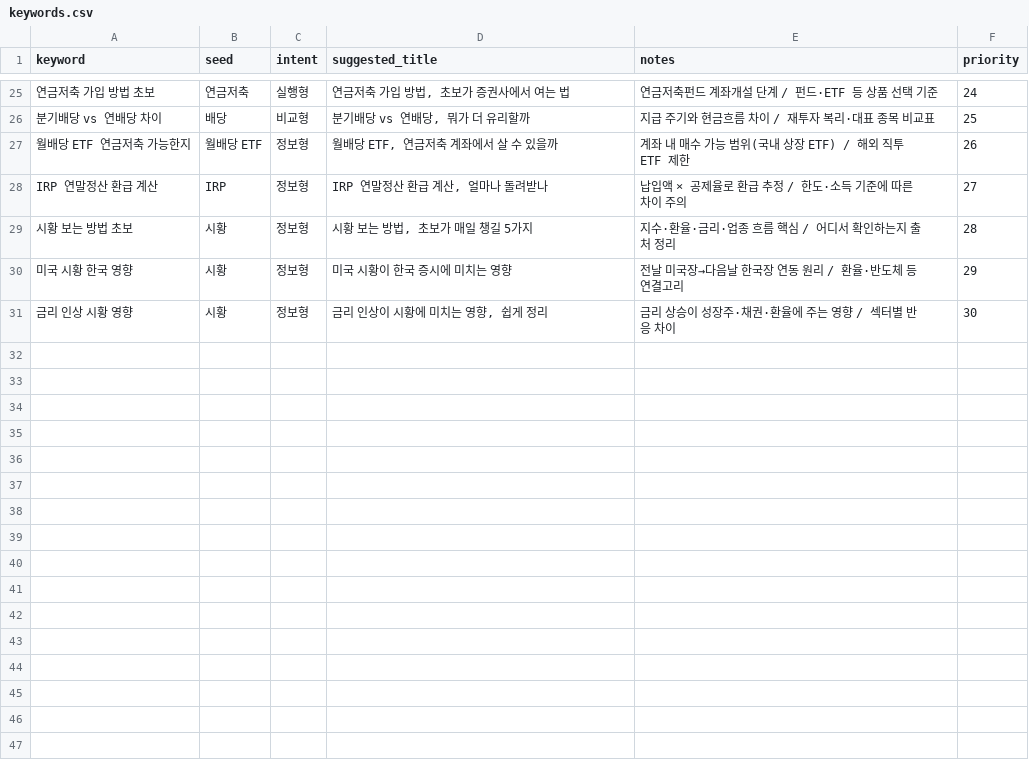
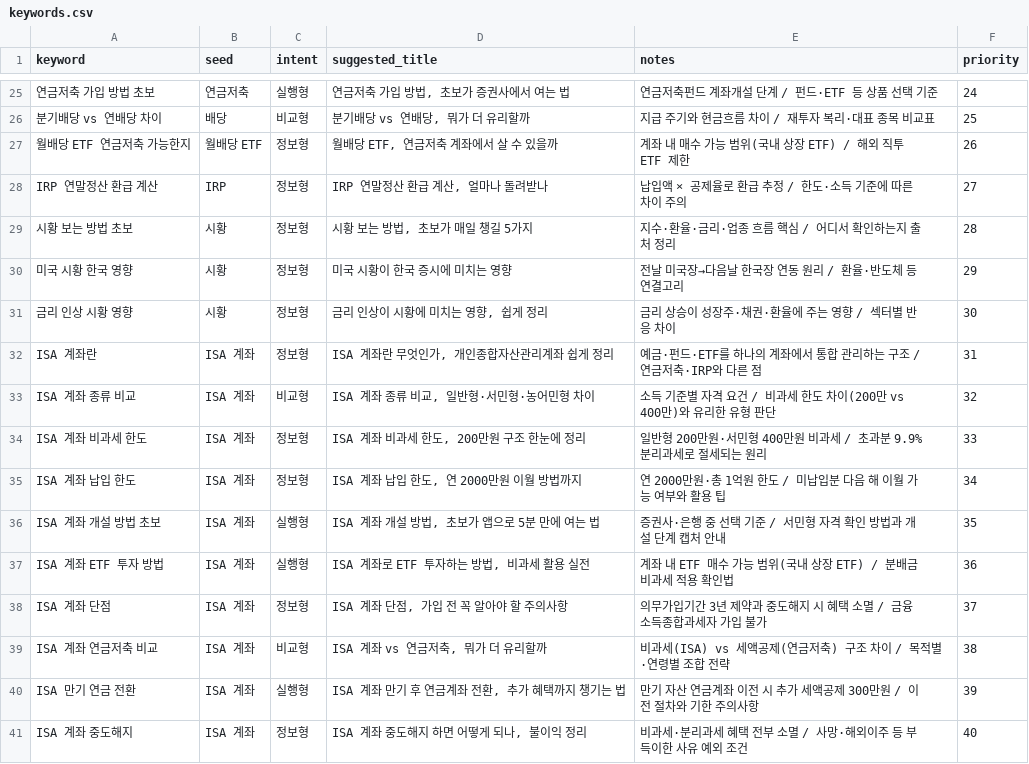
Before and after one commit to park-q/park-q.github.io, a CSV file: keywords.csv, drawn as a sheet; only a part is shown, gaps mark what is left out.

```diff
--- a/keywords.csv
+++ b/keywords.csv
@@ -31 +31,11 @@
 "금리 인상 시황 영향","시황","정보형","금리 인상이 시황에 미치는 영향, 쉽게 정리","금리 상승이 성장주·채권·환율에 주는 영향 / 섹터별 반응 차이",30
+"ISA 계좌란","ISA 계좌","정보형","ISA 계좌란 무엇인가, 개인종합자산관리계좌 쉽게 정리","예금·펀드·ETF를 하나의 계좌에서 통합 관리하는 구조 / 연금저축·IRP와 다른 점",31
+"ISA 계좌 종류 비교","ISA 계좌","비교형","ISA 계좌 종류 비교, 일반형·서민형·농어민형 차이","소득 기준별 자격 요건 / 비과세 한도 차이(200만 vs 400만)와 유리한 유형 판단",32
+"ISA 계좌 비과세 한도","ISA 계좌","정보형","ISA 계좌 비과세 한도, 200만원 구조 한눈에 정리","일반형 200만원·서민형 400만원 비과세 / 초과분 9.9% 분리과세로 절세되는 원리",33
+"ISA 계좌 납입 한도","ISA 계좌","정보형","ISA 계좌 납입 한도, 연 2000만원 이월 방법까지","연 2000만원·총 1억원 한도 / 미납입분 다음 해 이월 가능 여부와 활용 팁",34
+"ISA 계좌 개설 방법 초보","ISA 계좌","실행형","ISA 계좌 개설 방법, 초보가 앱으로 5분 만에 여는 법","증권사·은행 중 선택 기준 / 서민형 자격 확인 방법과 개설 단계 캡처 안내",35
+"ISA 계좌 ETF 투자 방법","ISA 계좌","실행형","ISA 계좌로 ETF 투자하는 방법, 비과세 활용 실전","계좌 내 ETF 매수 가능 범위(국내 상장 ETF) / 분배금 비과세 적용 확인법",36
+"ISA 계좌 단점","ISA 계좌","정보형","ISA 계좌 단점, 가입 전 꼭 알아야 할 주의사항","의무가입기간 3년 제약과 중도해지 시 혜택 소멸 / 금융소득종합과세자 가입 불가",37
+"ISA 계좌 연금저축 비교","ISA 계좌","비교형","ISA 계좌 vs 연금저축, 뭐가 더 유리할까","비과세(ISA) vs 세액공제(연금저축) 구조 차이 / 목적별·연령별 조합 전략",38
+"ISA 만기 연금 전환","ISA 계좌","실행형","ISA 계좌 만기 후 연금계좌 전환, 추가 혜택까지 챙기는 법","만기 자산 연금계좌 이전 시 추가 세액공제 300만원 / 이전 절차와 기한 주의사항",39
+"ISA 계좌 중도해지","ISA 계좌","정보형","ISA 계좌 중도해지 하면 어떻게 되나, 불이익 정리","비과세·분리과세 혜택 전부 소멸 / 사망·해외이주 등 부득이한 사유 예외 조건",40
```
Also changed, not shown: 9 other files.
